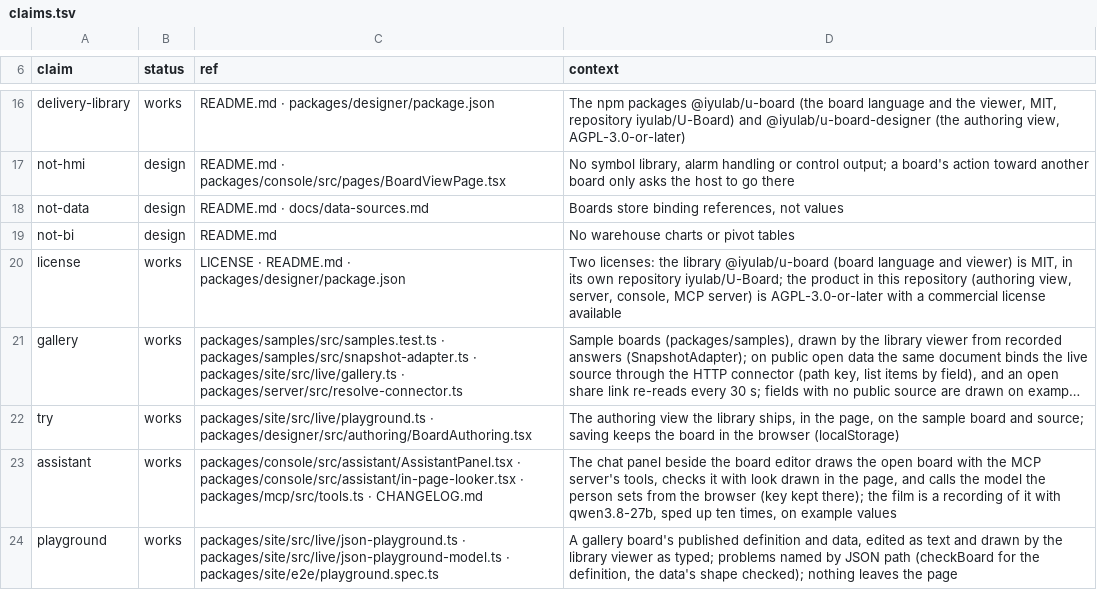
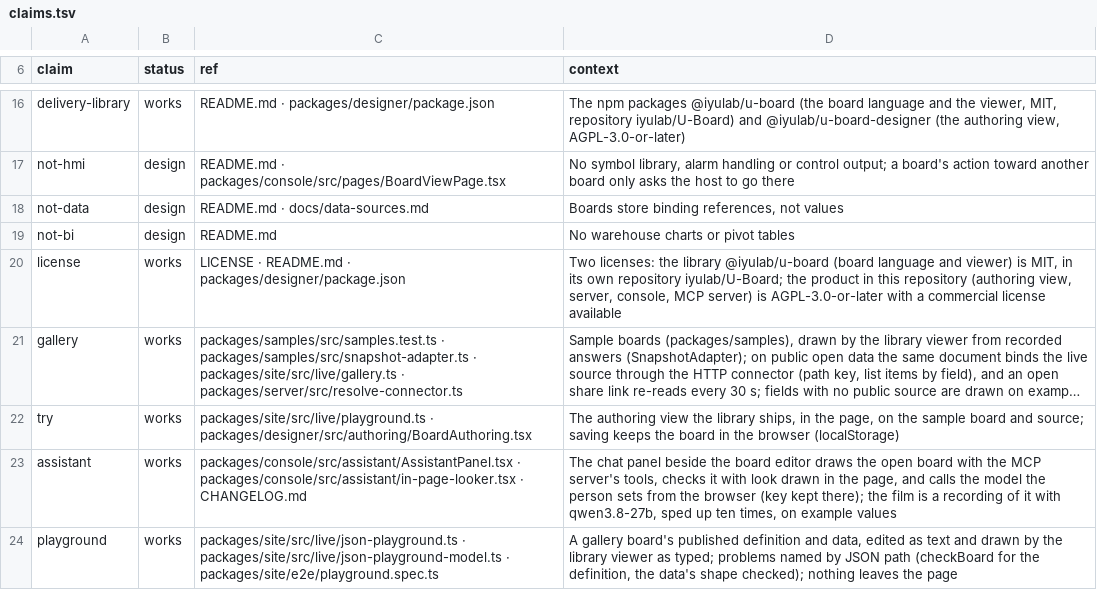
Before and after one commit to iyulab/u-board-studio, a TSV file: packages/site/claims.tsv, drawn as a sheet; only a part is shown, gaps mark what is left out; long unchanged cells end in …; the diff names each change by its address in the sheet, - before the commit and + after, or states it on an @@ line.

Commit message:
The site's assistant claim no longer cites the MCP server's source, which lives in the library's repository now

```diff
--- a/packages/site/claims.tsv
+++ b/packages/site/claims.tsv
-C23 (ref): …packages/console/src/assistant/in-page-looker.tsx · packages/mcp/src/tools.ts · CHANGELOG.md
+C23 (ref): …packages/console/src/assistant/in-page-looker.tsx · CHANGELOG.md
```
